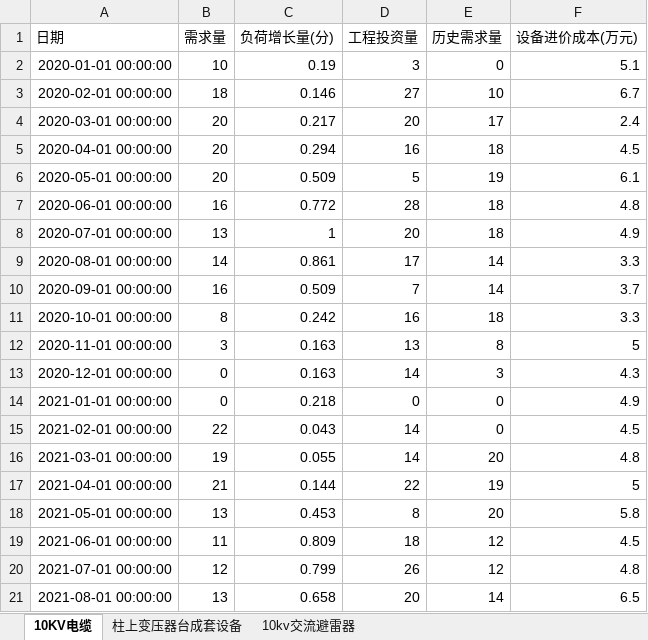
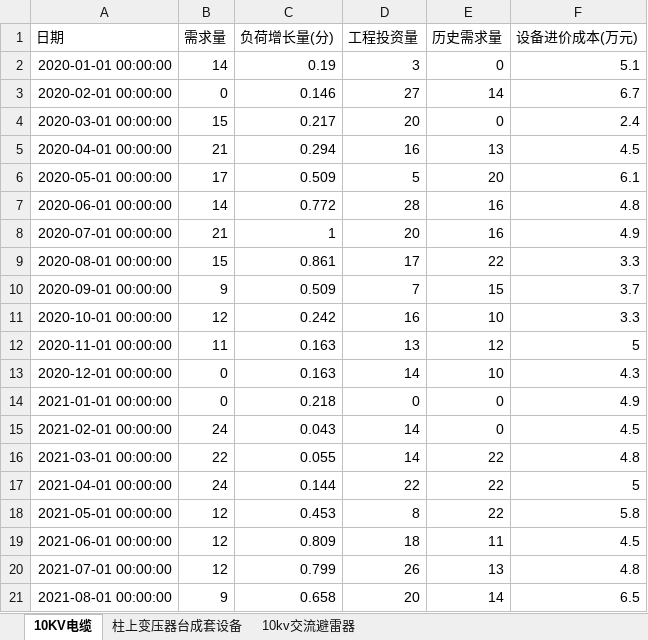
Before and after one commit to lilacseeking/vmd-catboost, an Excel workbook: inputs/data/data.xlsx, sheet 10KV电缆, drawn as a sheet; only a part is shown; values as stored, in another font and other column widths than the file's, no borders; the diff covers the shown part only; the diff names each change by its address in the sheet, - before the commit and + after, or states it on an @@ line.

```diff
--- a/inputs/data/data.xlsx (sheet 10KV电缆)
+++ b/inputs/data/data.xlsx (sheet 10KV电缆)
-B2 (需求量): 10
+B2 (需求量): 14
-B3 (需求量): 18
+B3 (需求量): 0
-E3 (历史需求量): 10
+E3 (历史需求量): 14
-B4 (需求量): 20
+B4 (需求量): 15
-E4 (历史需求量): 17
+E4 (历史需求量): 0
-B5 (需求量): 20
+B5 (需求量): 21
-E5 (历史需求量): 18
+E5 (历史需求量): 13
-B6 (需求量): 20
+B6 (需求量): 17
-E6 (历史需求量): 19
+E6 (历史需求量): 20
-B7 (需求量): 16
+B7 (需求量): 14
-E7:E8 (历史需求量): 18
+E7:E8 (历史需求量): 16
-B8 (需求量): 13
+B8 (需求量): 21
-B9 (需求量): 14
+B9 (需求量): 15
-E9 (历史需求量): 14
+E9 (历史需求量): 22
-B10 (需求量): 16
+B10 (需求量): 9
-E10 (历史需求量): 14
+E10 (历史需求量): 15
-B11 (需求量): 8
+B11 (需求量): 12
-E11 (历史需求量): 18
+E11 (历史需求量): 10
-B12 (需求量): 3
+B12 (需求量): 11
-E12 (历史需求量): 8
+E12 (历史需求量): 12
-E13 (历史需求量): 3
+E13 (历史需求量): 10
-B15 (需求量): 22
+B15 (需求量): 24
-B16 (需求量): 19
+B16 (需求量): 22
-E16 (历史需求量): 20
+E16 (历史需求量): 22
-B17 (需求量): 21
+B17 (需求量): 24
-E17 (历史需求量): 19
+E17 (历史需求量): 22
-B18 (需求量): 13
+B18 (需求量): 12
-E18 (历史需求量): 20
+E18 (历史需求量): 22
-B19 (需求量): 11
+B19 (需求量): 12
-E19 (历史需求量): 12
+E19 (历史需求量): 11
-E20 (历史需求量): 12
+E20 (历史需求量): 13
-B21 (需求量): 13
+B21 (需求量): 9
```
Also changed, not shown: 60 edited cells elsewhere in this sheet, sheet 柱上变压器台成套设备, sheet 10kv交流避雷器, 38 other files.
